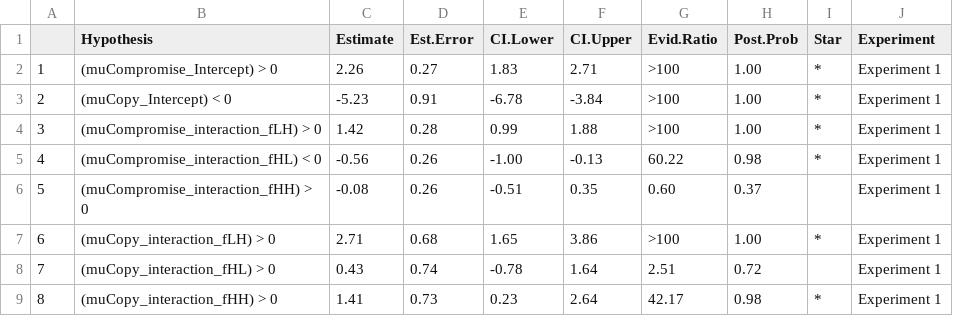
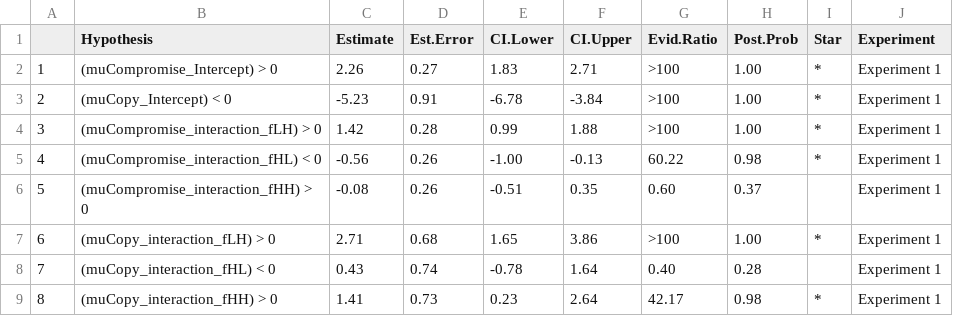
Before and after one commit to AndGrad/Confidence-Self-Others, a CSV file: tables/hypotheses_beast.csv, drawn as a sheet.

```diff
--- a/tables/hypotheses_beast.csv
+++ b/tables/hypotheses_beast.csv
@@ -7,3 +7,3 @@
 "6","(muCopy_interaction_fLH) > 0","2.71","0.68","1.65","3.86",">100","1.00","*","Experiment 1"
-"7","(muCopy_interaction_fHL) > 0","0.43","0.74","-0.78","1.64","2.51","0.72","","Experiment 1"
+"7","(muCopy_interaction_fHL) < 0","0.43","0.74","-0.78","1.64","0.40","0.28","","Experiment 1"
 "8","(muCopy_interaction_fHH) > 0","1.41","0.73","0.23","2.64","42.17","0.98","*","Experiment 1"
```
Also changed, not shown: data/beast/clean_data/beast_data_expanded_no_filters.csv, tables/hypotheses_both.csv, 19 other files.
